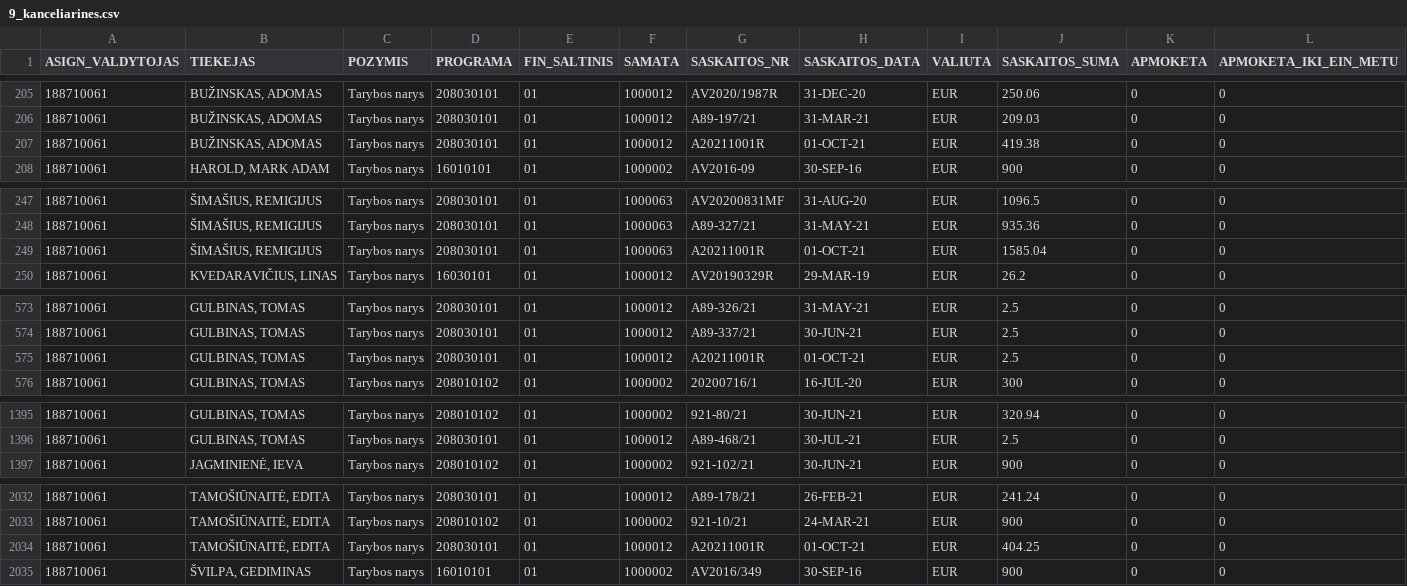
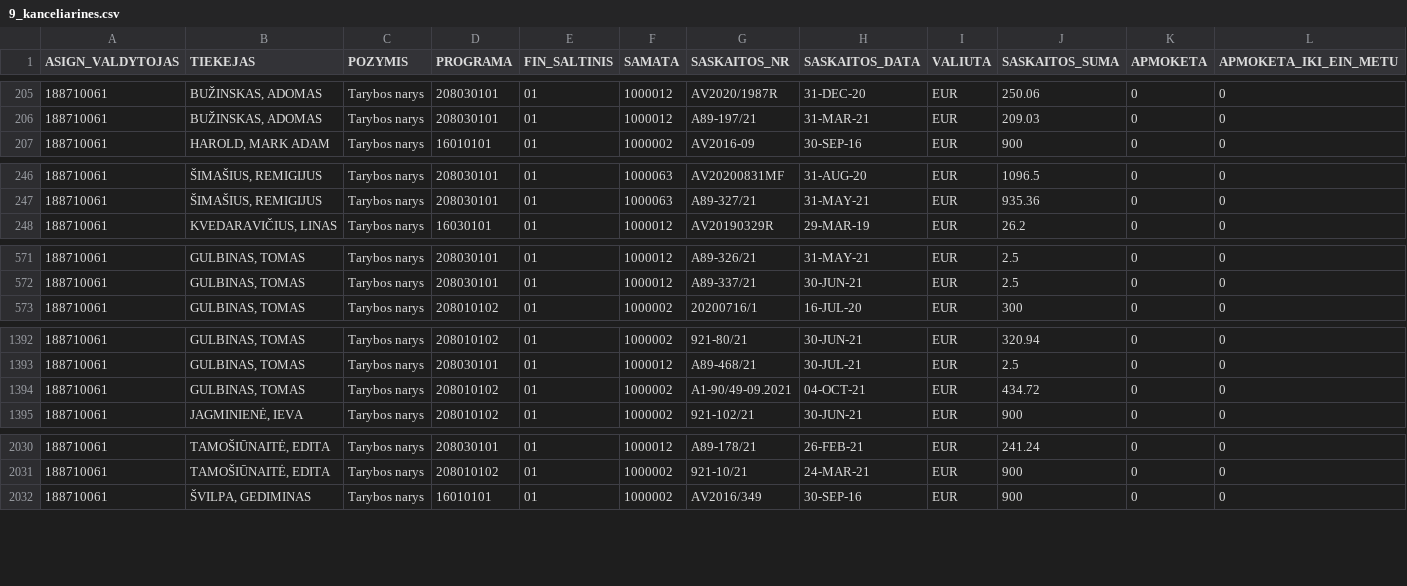
Before and after one commit to vilnius/biudzetas, a CSV file: data/9_kanceliarines.csv, drawn as a sheet; only a part is shown, gaps mark what is left out; removed rows and columns are numbered as before the commit, all else as after; rows hold the shown columns only; the diff names each change by its address in the sheet, - before the commit and + after, or states it on an @@ line.

```diff
--- a/data/9_kanceliarines.csv
+++ b/data/9_kanceliarines.csv
-row 207: 188710061 | BUŽINSKAS, ADOMAS | Tarybos narys | 208030101 | 01 | 1000012 | A20211001R | 01-OCT-21 | EUR | 419.38 | 0 | 0
-row 249: 188710061 | ŠIMAŠIUS, REMIGIJUS | Tarybos narys | 208030101 | 01 | 1000063 | A20211001R | 01-OCT-21 | EUR | 1585.04 | 0 | 0
-row 575: 188710061 | GULBINAS, TOMAS | Tarybos narys | 208030101 | 01 | 1000012 | A20211001R | 01-OCT-21 | EUR | 2.5 | 0 | 0
+row 1394: 188710061 | GULBINAS, TOMAS | Tarybos narys | 208010102 | 01 | 1000002 | A1-90/49-09.2021 | 04-OCT-21 | EUR | 434.72 | 0 | 0
-row 2034: 188710061 | TAMOŠIŪNAITĖ, EDITA | Tarybos narys | 208030101 | 01 | 1000012 | A20211001R | 01-OCT-21 | EUR | 404.25 | 0 | 0
```
Also changed, not shown: data/6_biudzeto_iplauku_suvestine.csv, data/8_ismokos_tarybos_nariams.csv, 5 other files.
